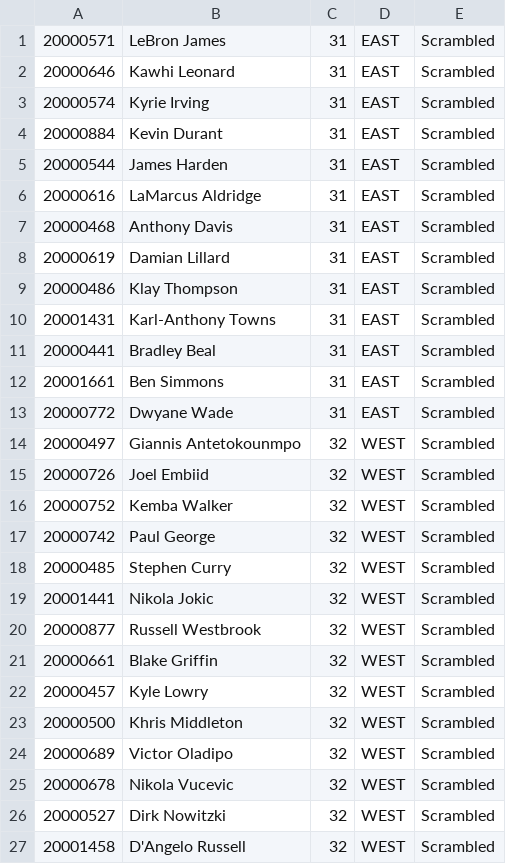
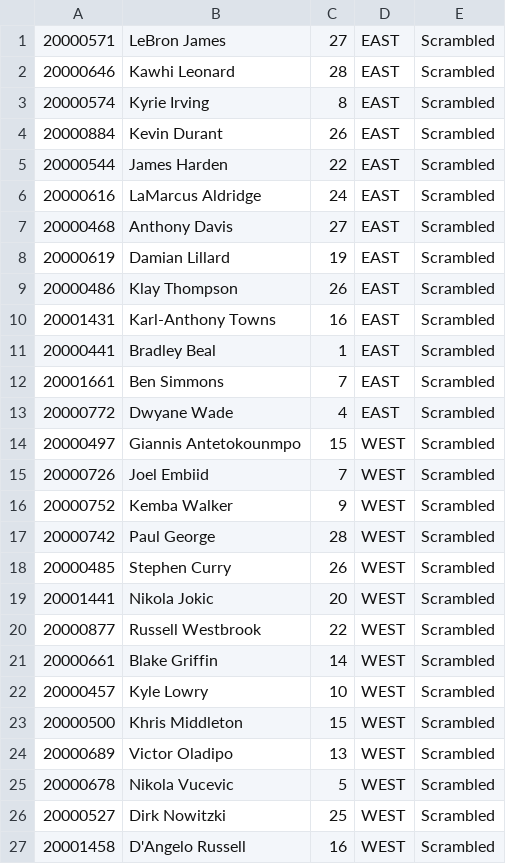
Before and after one commit to Kartik-Sangwan/phase3, a CSV file: allstar.csv, drawn as a sheet.

```diff
--- a/allstar.csv
+++ b/allstar.csv
@@ -1,27 +1,27 @@
-20000571,LeBron James,31,EAST,Scrambled
-20000646,Kawhi Leonard,31,EAST,Scrambled
-20000574,Kyrie Irving,31,EAST,Scrambled
-20000884,Kevin Durant,31,EAST,Scrambled
-20000544,James Harden,31,EAST,Scrambled
-20000616,LaMarcus Aldridge,31,EAST,Scrambled
-20000468,Anthony Davis,31,EAST,Scrambled
-20000619,Damian Lillard,31,EAST,Scrambled
-20000486,Klay Thompson,31,EAST,Scrambled
-20001431,Karl-Anthony Towns,31,EAST,Scrambled
-20000441,Bradley Beal,31,EAST,Scrambled
-20001661,Ben Simmons,31,EAST,Scrambled
-20000772,Dwyane Wade,31,EAST,Scrambled
-20000497,Giannis Antetokounmpo,32,WEST,Scrambled
-20000726,Joel Embiid,32,WEST,Scrambled
-20000752,Kemba Walker,32,WEST,Scrambled
-20000742,Paul George,32,WEST,Scrambled
-20000485,Stephen Curry,32,WEST,Scrambled
-20001441,Nikola Jokic,32,WEST,Scrambled
-20000877,Russell Westbrook,32,WEST,Scrambled
-20000661,Blake Griffin,32,WEST,Scrambled
-20000457,Kyle Lowry,32,WEST,Scrambled
-20000500,Khris Middleton,32,WEST,Scrambled
-20000689,Victor Oladipo,32,WEST,Scrambled
-20000678,Nikola Vucevic,32,WEST,Scrambled
-20000527,Dirk Nowitzki,32,WEST,Scrambled
-20001458,D'Angelo Russell,32,WEST,Scrambled
+20000571,LeBron James,27,EAST,Scrambled
+20000646,Kawhi Leonard,28,EAST,Scrambled
+20000574,Kyrie Irving,8,EAST,Scrambled
+20000884,Kevin Durant,26,EAST,Scrambled
+20000544,James Harden,22,EAST,Scrambled
+20000616,LaMarcus Aldridge,24,EAST,Scrambled
+20000468,Anthony Davis,27,EAST,Scrambled
+20000619,Damian Lillard,19,EAST,Scrambled
+20000486,Klay Thompson,26,EAST,Scrambled
+20001431,Karl-Anthony Towns,16,EAST,Scrambled
+20000441,Bradley Beal,1,EAST,Scrambled
+20001661,Ben Simmons,7,EAST,Scrambled
+20000772,Dwyane Wade,4,EAST,Scrambled
+20000497,Giannis Antetokounmpo,15,WEST,Scrambled
+20000726,Joel Embiid,7,WEST,Scrambled
+20000752,Kemba Walker,9,WEST,Scrambled
+20000742,Paul George,28,WEST,Scrambled
+20000485,Stephen Curry,26,WEST,Scrambled
+20001441,Nikola Jokic,20,WEST,Scrambled
+20000877,Russell Westbrook,22,WEST,Scrambled
+20000661,Blake Griffin,14,WEST,Scrambled
+20000457,Kyle Lowry,10,WEST,Scrambled
+20000500,Khris Middleton,15,WEST,Scrambled
+20000689,Victor Oladipo,13,WEST,Scrambled
+20000678,Nikola Vucevic,5,WEST,Scrambled
+20000527,Dirk Nowitzki,25,WEST,Scrambled
+20001458,D'Angelo Russell,16,WEST,Scrambled
```
Also changed, not shown: playerDetail.csv.
